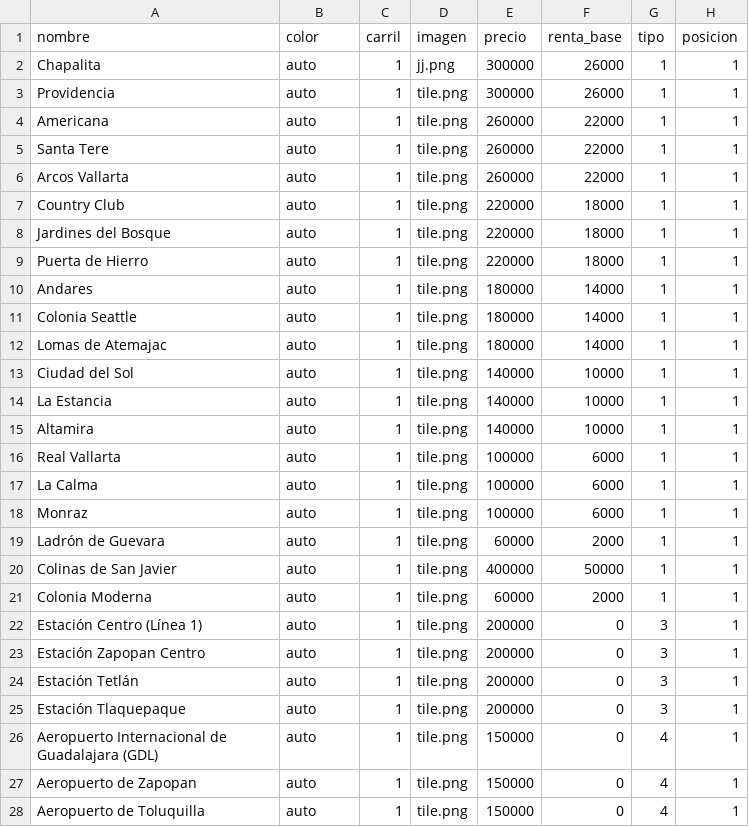
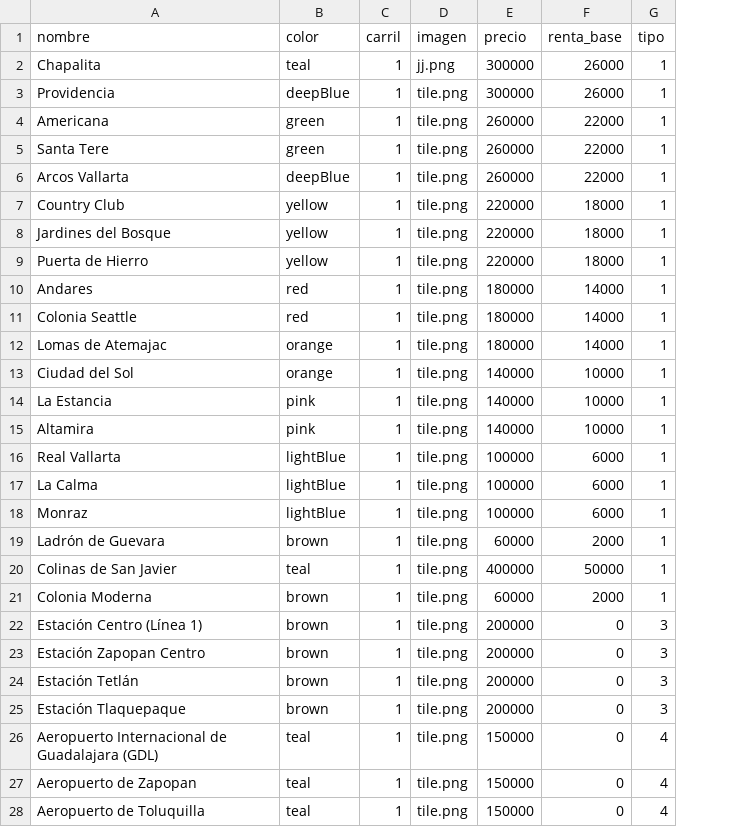
Before and after one commit to RemiH06/Metropoly, a CSV file: props/zmg.csv, drawn as a sheet; only a part is shown; the diff covers the shown part only; the diff names each change by its address in the sheet, - before the commit and + after, or states it on an @@ line.

Commit message:
ps ya así más o menos quedó el tablero luego lo arreglo con el csv

```diff
--- a/props/zmg.csv
+++ b/props/zmg.csv
-column H (posicion), rows 2-28: all 1
-B2 (color): auto
+B2 (color): teal
-B3 (color): auto
+B3 (color): deepBlue
-B4:B5 (color): auto
+B4:B5 (color): green
-B6 (color): auto
+B6 (color): deepBlue
-B7:B9 (color): auto
+B7:B9 (color): yellow
-B10:B11 (color): auto
+B10:B11 (color): red
-B12:B13 (color): auto
+B12:B13 (color): orange
-B14:B15 (color): auto
+B14:B15 (color): pink
-B16:B18 (color): auto
+B16:B18 (color): lightBlue
-B19 (color): auto
+B19 (color): brown
-B20 (color): auto
+B20 (color): teal
-B21:B25 (color): auto
+B21:B25 (color): brown
-B26:B28 (color): auto
+B26:B28 (color): teal
```
Also changed, not shown: 79 edited cells elsewhere in this file, 4 other files.
